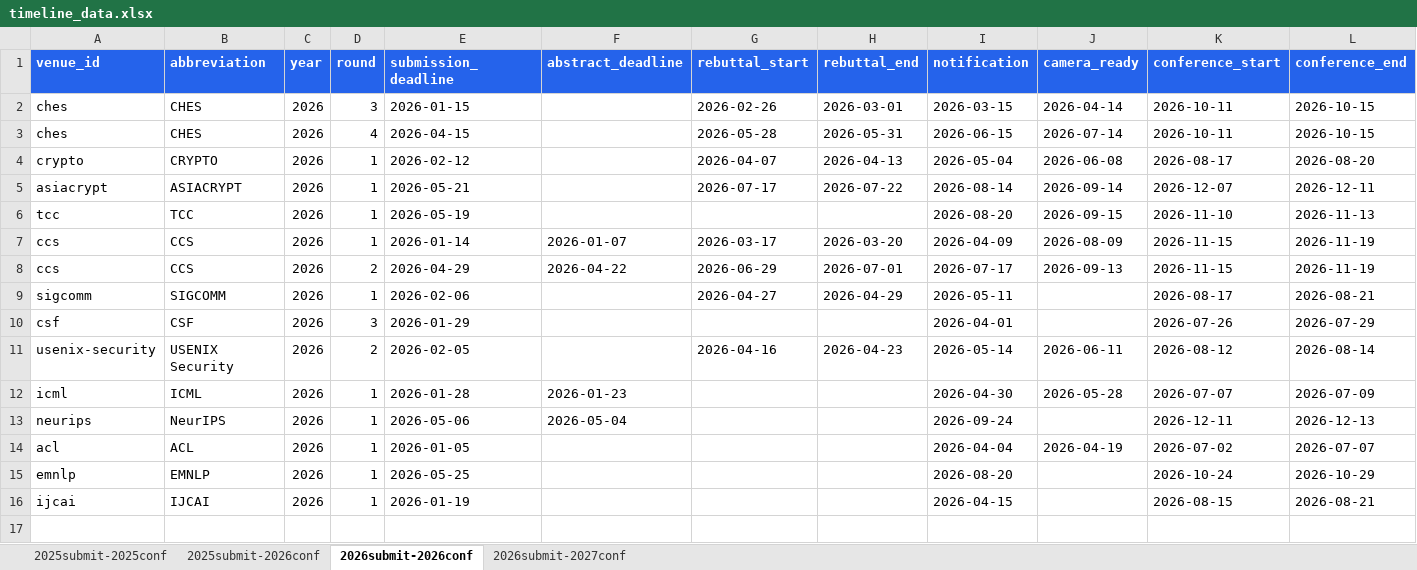
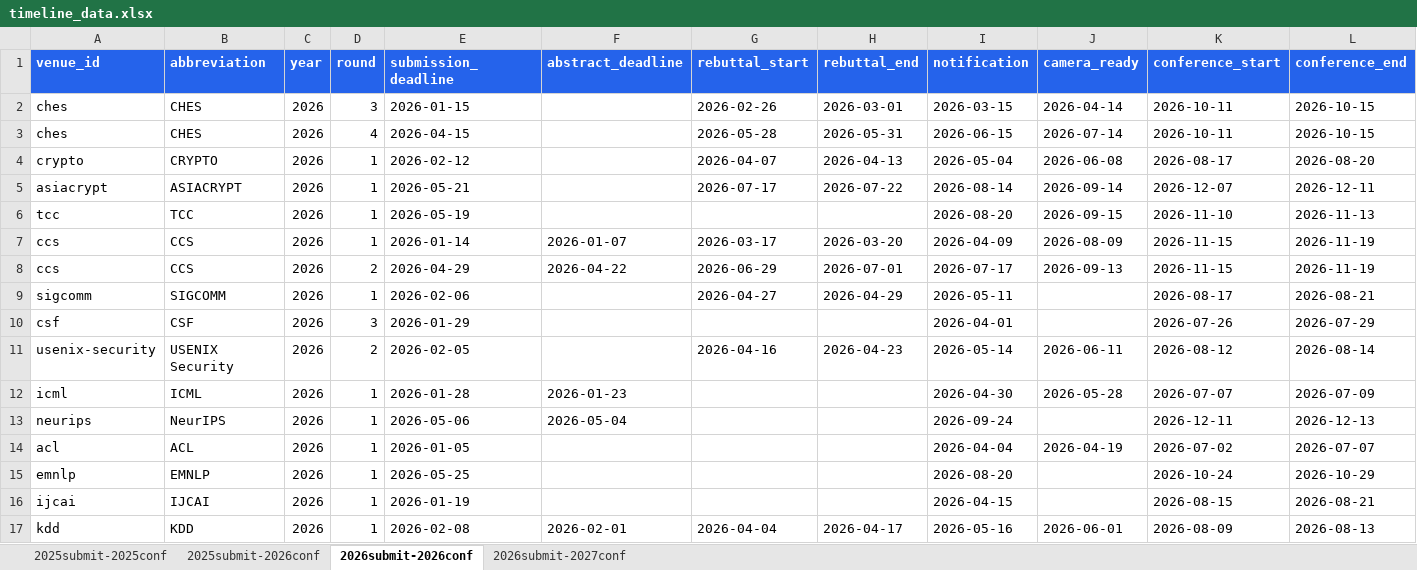
Before and after one commit to wang2000star/ccfddl, an Excel workbook: timeline_data.xlsx, sheet 2026submit-2026conf, drawn as a sheet; only a part is shown; values as stored, in another font and other column widths than the file's, no borders; rows hold the shown columns only; the diff names each change by its address in the sheet, - before the commit and + after, or states it on an @@ line.

```diff
--- a/timeline_data.xlsx (sheet 2026submit-2026conf)
+++ b/timeline_data.xlsx (sheet 2026submit-2026conf)
+row 17: kdd | KDD | 2026 | 1 | 2026-02-08 | 2026-02-01 | 2026-04-04 | 2026-04-17 | 2026-05-16 | 2026-06-01 | 2026-08-09 | 2026-08-13
```
Also changed, not shown: 3 other files.
